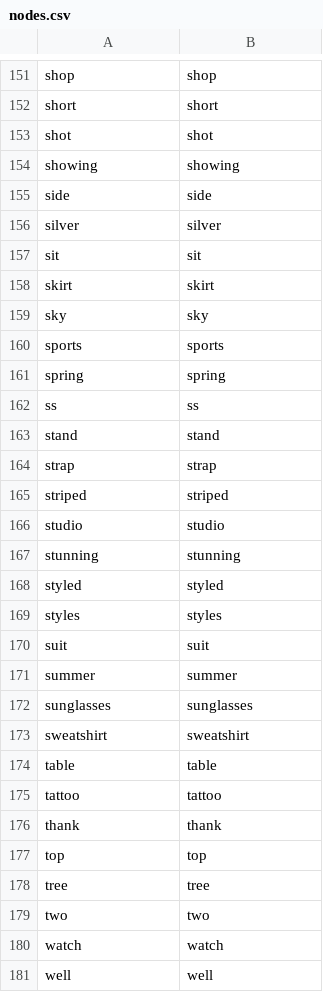
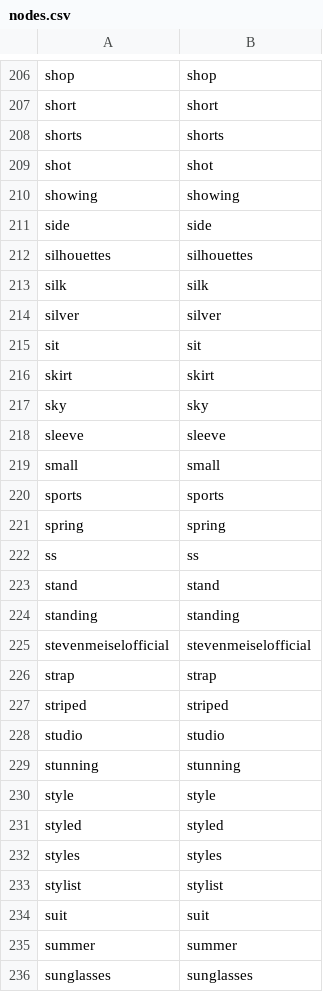
Before and after one commit to danielgvb/network_science, a CSV file: Avances Rafa/data/processed/nodes.csv, drawn as a sheet; only a part is shown, gaps mark what is left out; the shorter side is filled out with more unchanged rows; the diff covers the shown part only; the diff names each change by its address in the sheet, - before the commit and + after, or states it on an @@ line.

```diff
--- a/Avances Rafa/data/processed/nodes.csv
+++ b/Avances Rafa/data/processed/nodes.csv
@@ row 221 moved to row 208: shorts @@
+row 212: silhouettes | silhouettes
+row 213: silk | silk
+row 218: sleeve | sleeve
@@ row 222 moved to row 219: small @@
+row 224: standing | standing
@@ row 216 moved to row 225: stevenmeiselofficial @@
+row 230: style | style
@@ row 201 moved to row 233: stylist @@
```
Also changed, not shown: 47 added rows and 34 moved rows elsewhere in this file, 5 other files.
